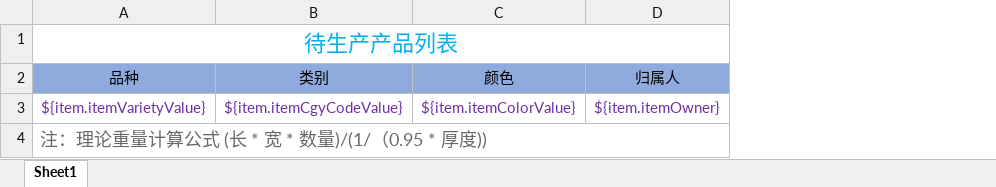
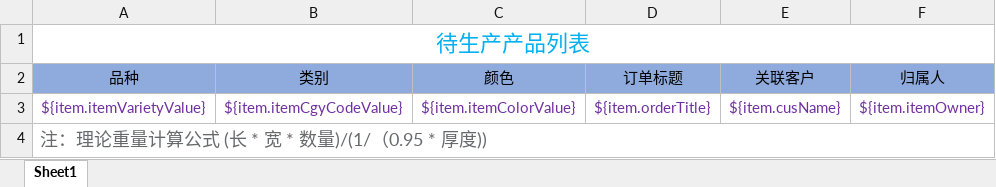
Before and after one commit to guanzhongheng/smErp, an Excel workbook: src/main/resources/jxls/template/prodplan.xlsx, sheet Sheet1, drawn as a sheet; only a part is shown; values as stored, in another font and other column widths than the file's, no borders; the diff names each change by its address in the sheet, - before the commit and + after, or states it on an @@ line.

```diff
--- a/src/main/resources/jxls/template/prodplan.xlsx (sheet Sheet1)
+++ b/src/main/resources/jxls/template/prodplan.xlsx (sheet Sheet1)
+column D (订单标题), row 3: ${item.orderTitle}
+column E (关联客户), row 3: ${item.cusName}
```
Also changed, not shown: 53 other files.
